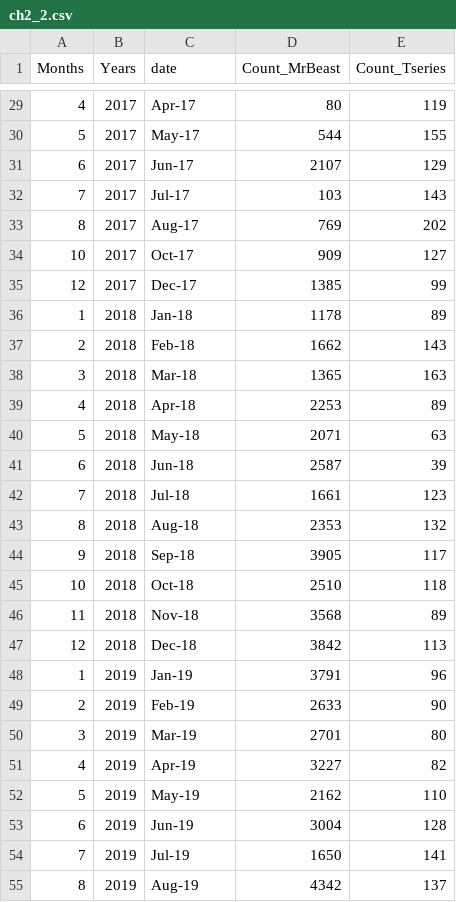
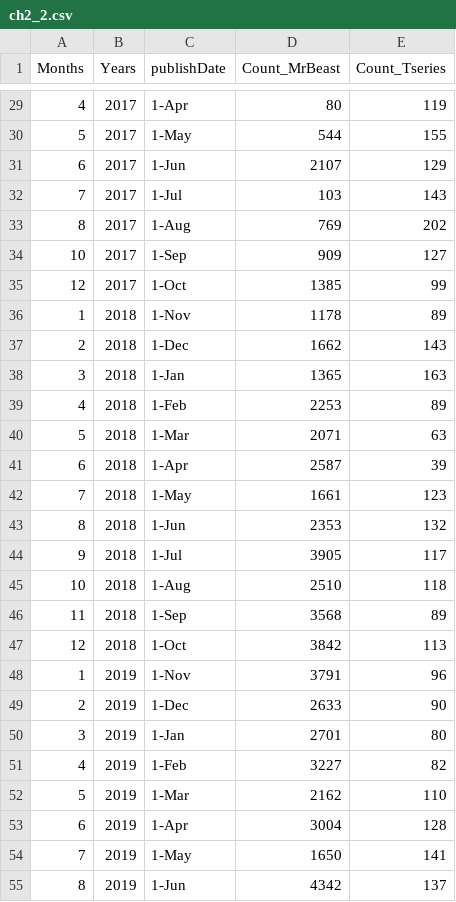
Before and after one commit to aba4/FIT3179_DV2, a CSV file: ch2_2.csv, drawn as a sheet; only a part is shown, gaps mark what is left out; the diff covers the shown part only.

```diff
--- a/ch2_2.csv
+++ b/ch2_2.csv
@@ -1 +1 @@
-Months,Years,date,Count_MrBeast,Count_Tseries
+Months,Years,publishDate,Count_MrBeast,Count_Tseries
@@ -29,27 +29,27 @@ Months,Years,date,Count_MrBeast,Count_Tseries
-4,2017,Apr-17,80,119
-5,2017,May-17,544,155
-6,2017,Jun-17,2107,129
-7,2017,Jul-17,103,143
-8,2017,Aug-17,769,202
-10,2017,Oct-17,909,127
-12,2017,Dec-17,1385,99
-1,2018,Jan-18,1178,89
-2,2018,Feb-18,1662,143
-3,2018,Mar-18,1365,163
-4,2018,Apr-18,2253,89
-5,2018,May-18,2071,63
-6,2018,Jun-18,2587,39
-7,2018,Jul-18,1661,123
-8,2018,Aug-18,2353,132
-9,2018,Sep-18,3905,117
-10,2018,Oct-18,2510,118
-11,2018,Nov-18,3568,89
-12,2018,Dec-18,3842,113
-1,2019,Jan-19,3791,96
-2,2019,Feb-19,2633,90
-3,2019,Mar-19,2701,80
-4,2019,Apr-19,3227,82
-5,2019,May-19,2162,110
-6,2019,Jun-19,3004,128
-7,2019,Jul-19,1650,141
-8,2019,Aug-19,4342,137
+4,2017,1-Apr,80,119
+5,2017,1-May,544,155
+6,2017,1-Jun,2107,129
+7,2017,1-Jul,103,143
+8,2017,1-Aug,769,202
+10,2017,1-Sep,909,127
+12,2017,1-Oct,1385,99
+1,2018,1-Nov,1178,89
+2,2018,1-Dec,1662,143
+3,2018,1-Jan,1365,163
+4,2018,1-Feb,2253,89
+5,2018,1-Mar,2071,63
+6,2018,1-Apr,2587,39
+7,2018,1-May,1661,123
+8,2018,1-Jun,2353,132
+9,2018,1-Jul,3905,117
+10,2018,1-Aug,2510,118
+11,2018,1-Sep,3568,89
+12,2018,1-Oct,3842,113
+1,2019,1-Nov,3791,96
+2,2019,1-Dec,2633,90
+3,2019,1-Jan,2701,80
+4,2019,1-Feb,3227,82
+5,2019,1-Mar,2162,110
+6,2019,1-Apr,3004,128
+7,2019,1-May,1650,141
+8,2019,1-Jun,4342,137
```
Also changed, not shown: 72 edited cells elsewhere in this file.
